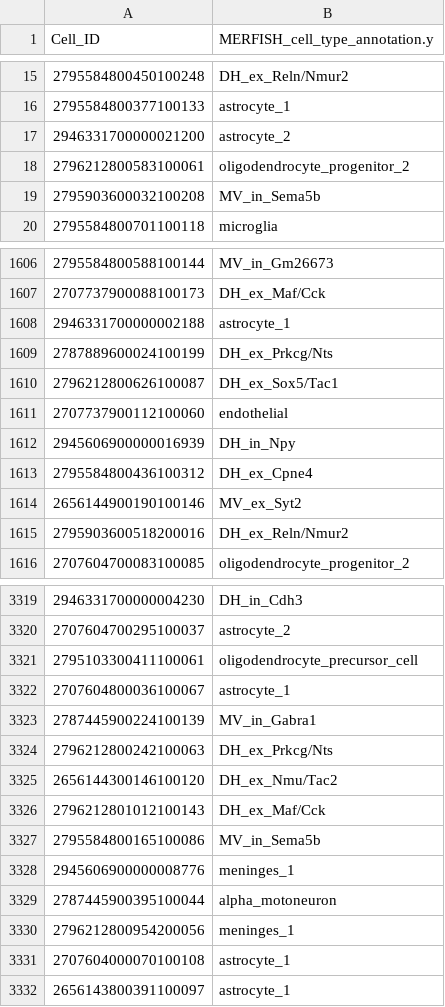
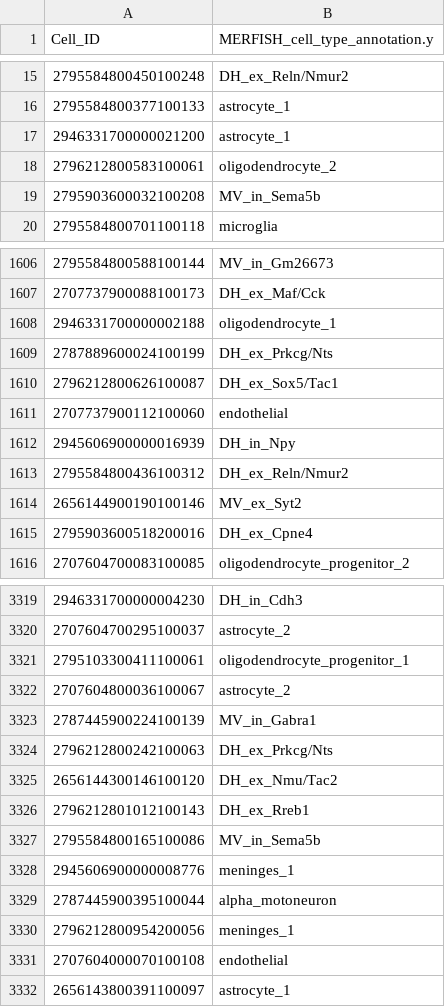
Before and after one commit to Baiyu-ying05/Hackathon-Summer-2026, a CSV file: prediction/prediction.csv, drawn as a sheet; only a part is shown, gaps mark what is left out; the diff covers the shown part only.

Commit message:
V5

```diff
--- a/prediction/prediction.csv
+++ b/prediction/prediction.csv
@@ -16,4 +16,4 @@ Cell_ID,MERFISH_cell_type_annotation.y
 2795584800377100133,astrocyte_1
-2946331700000021200,astrocyte_2
-2796212800583100061,oligodendrocyte_progenitor_2
+2946331700000021200,astrocyte_1
+2796212800583100061,oligodendrocyte_2
 2795903600032100208,MV_in_Sema5b
@@ -1607,3 +1607,3 @@ Cell_ID,MERFISH_cell_type_annotation.y
 2707737900088100173,DH_ex_Maf/Cck
-2946331700000002188,astrocyte_1
+2946331700000002188,oligodendrocyte_1
 2787889600024100199,DH_ex_Prkcg/Nts
@@ -1612,5 +1612,5 @@ Cell_ID,MERFISH_cell_type_annotation.y
 2945606900000016939,DH_in_Npy
-2795584800436100312,DH_ex_Cpne4
+2795584800436100312,DH_ex_Reln/Nmur2
 2656144900190100146,MV_ex_Syt2
-2795903600518200016,DH_ex_Reln/Nmur2
+2795903600518200016,DH_ex_Cpne4
 2707604700083100085,oligodendrocyte_progenitor_2
@@ -3320,4 +3320,4 @@ Cell_ID,MERFISH_cell_type_annotation.y
 2707604700295100037,astrocyte_2
-2795103300411100061,oligodendrocyte_precursor_cell
-2707604800036100067,astrocyte_1
+2795103300411100061,oligodendrocyte_progenitor_1
+2707604800036100067,astrocyte_2
 2787445900224100139,MV_in_Gabra1
@@ -3325,3 +3325,3 @@ Cell_ID,MERFISH_cell_type_annotation.y
 2656144300146100120,DH_ex_Nmu/Tac2
-2796212801012100143,DH_ex_Maf/Cck
+2796212801012100143,DH_ex_Rreb1
 2795584800165100086,MV_in_Sema5b
@@ -3330,3 +3330,3 @@ Cell_ID,MERFISH_cell_type_annotation.y
 2796212800954200056,meninges_1
-2707604000070100108,astrocyte_1
+2707604000070100108,endothelial
 2656143800391100097,astrocyte_1
```
Also changed, not shown: 166 edited cells elsewhere in this file.
